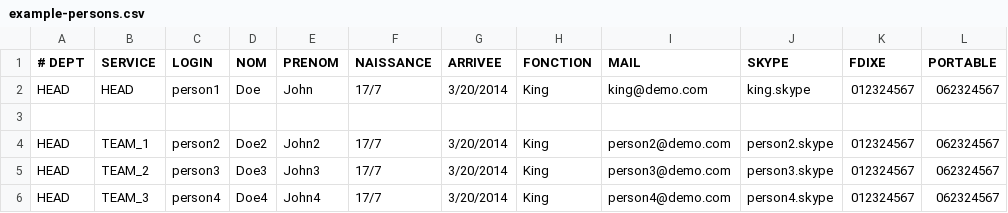
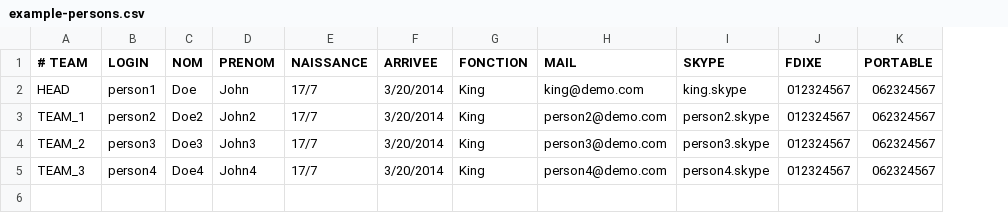
Before and after one commit to Mogmi95/Trombi, a CSV file: data/example-persons.csv, drawn as a sheet; only a part is shown; removed rows and columns are numbered as before the commit, all else as after; rows hold the shown columns only; the diff names each change by its address in the sheet, - before the commit and + after, or states it on an @@ line.

Commit message:
Removed useless data in CSV

```diff
--- a/data/example-persons.csv
+++ b/data/example-persons.csv
-column A (# DEPT), row 2: HEAD; rows 4-6: all HEAD
-A1: SERVICE
+A1: # TEAM
-row 3: (empty)
```
Also changed, not shown: 1 other file.
